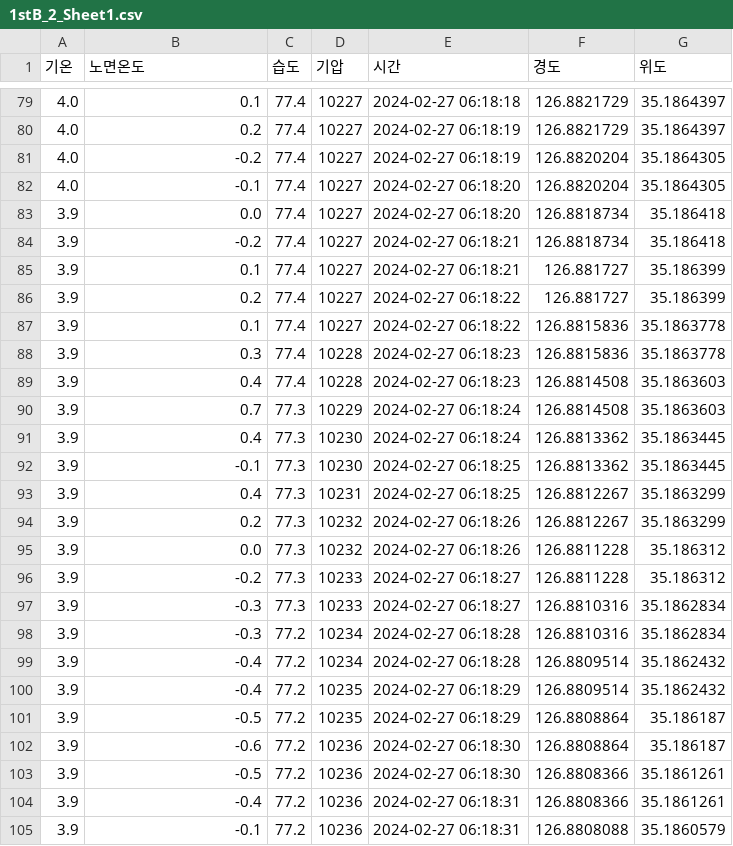
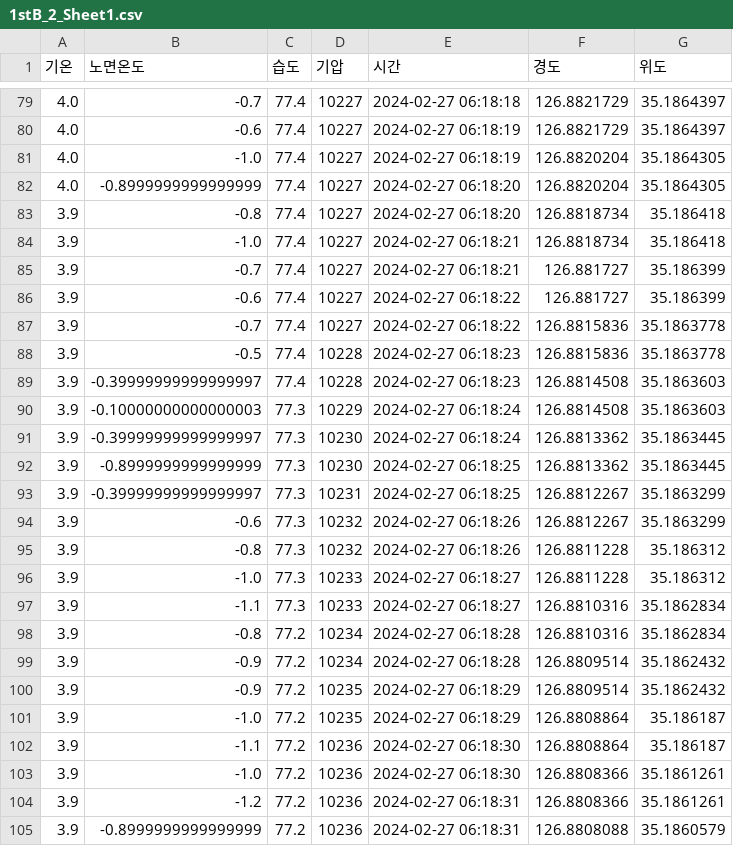
Before and after one commit to ikdkd11/icy-road_GWJ, a CSV file: GWJ/0_data/bukgu/1stB_2_Sheet1.csv, drawn as a sheet; only a part is shown, gaps mark what is left out; the diff covers the shown part only.

```diff
--- a/GWJ/0_data/bukgu/1stB_2_Sheet1.csv
+++ b/GWJ/0_data/bukgu/1stB_2_Sheet1.csv
@@ -79,27 +79,27 @@
-4.0,0.1,77.4,10227,2024-02-27 06:18:18,126.8821729,35.1864397
-4.0,0.2,77.4,10227,2024-02-27 06:18:19,126.8821729,35.1864397
-4.0,-0.2,77.4,10227,2024-02-27 06:18:19,126.8820204,35.1864305
-4.0,-0.1,77.4,10227,2024-02-27 06:18:20,126.8820204,35.1864305
-3.9,0.0,77.4,10227,2024-02-27 06:18:20,126.8818734,35.186418
-3.9,-0.2,77.4,10227,2024-02-27 06:18:21,126.8818734,35.186418
-3.9,0.1,77.4,10227,2024-02-27 06:18:21,126.881727,35.186399
-3.9,0.2,77.4,10227,2024-02-27 06:18:22,126.881727,35.186399
-3.9,0.1,77.4,10227,2024-02-27 06:18:22,126.8815836,35.1863778
-3.9,0.3,77.4,10228,2024-02-27 06:18:23,126.8815836,35.1863778
-3.9,0.4,77.4,10228,2024-02-27 06:18:23,126.8814508,35.1863603
-3.9,0.7,77.3,10229,2024-02-27 06:18:24,126.8814508,35.1863603
-3.9,0.4,77.3,10230,2024-02-27 06:18:24,126.8813362,35.1863445
-3.9,-0.1,77.3,10230,2024-02-27 06:18:25,126.8813362,35.1863445
-3.9,0.4,77.3,10231,2024-02-27 06:18:25,126.8812267,35.1863299
-3.9,0.2,77.3,10232,2024-02-27 06:18:26,126.8812267,35.1863299
-3.9,0.0,77.3,10232,2024-02-27 06:18:26,126.8811228,35.186312
-3.9,-0.2,77.3,10233,2024-02-27 06:18:27,126.8811228,35.186312
-3.9,-0.3,77.3,10233,2024-02-27 06:18:27,126.8810316,35.1862834
-3.9,-0.3,77.2,10234,2024-02-27 06:18:28,126.8810316,35.1862834
-3.9,-0.4,77.2,10234,2024-02-27 06:18:28,126.8809514,35.1862432
-3.9,-0.4,77.2,10235,2024-02-27 06:18:29,126.8809514,35.1862432
-3.9,-0.5,77.2,10235,2024-02-27 06:18:29,126.8808864,35.186187
-3.9,-0.6,77.2,10236,2024-02-27 06:18:30,126.8808864,35.186187
-3.9,-0.5,77.2,10236,2024-02-27 06:18:30,126.8808366,35.1861261
-3.9,-0.4,77.2,10236,2024-02-27 06:18:31,126.8808366,35.1861261
-3.9,-0.1,77.2,10236,2024-02-27 06:18:31,126.8808088,35.1860579
+4.0,-0.7,77.4,10227,2024-02-27 06:18:18,126.8821729,35.1864397
+4.0,-0.6,77.4,10227,2024-02-27 06:18:19,126.8821729,35.1864397
+4.0,-1.0,77.4,10227,2024-02-27 06:18:19,126.8820204,35.1864305
+4.0,-0.8999999999999999,77.4,10227,2024-02-27 06:18:20,126.8820204,35.1864305
+3.9,-0.8,77.4,10227,2024-02-27 06:18:20,126.8818734,35.186418
+3.9,-1.0,77.4,10227,2024-02-27 06:18:21,126.8818734,35.186418
+3.9,-0.7,77.4,10227,2024-02-27 06:18:21,126.881727,35.186399
+3.9,-0.6,77.4,10227,2024-02-27 06:18:22,126.881727,35.186399
+3.9,-0.7,77.4,10227,2024-02-27 06:18:22,126.8815836,35.1863778
+3.9,-0.5,77.4,10228,2024-02-27 06:18:23,126.8815836,35.1863778
+3.9,-0.39999999999999997,77.4,10228,2024-02-27 06:18:23,126.8814508,35.1863603
+3.9,-0.10000000000000003,77.3,10229,2024-02-27 06:18:24,126.8814508,35.1863603
+3.9,-0.39999999999999997,77.3,10230,2024-02-27 06:18:24,126.8813362,35.1863445
+3.9,-0.8999999999999999,77.3,10230,2024-02-27 06:18:25,126.8813362,35.1863445
+3.9,-0.39999999999999997,77.3,10231,2024-02-27 06:18:25,126.8812267,35.1863299
+3.9,-0.6,77.3,10232,2024-02-27 06:18:26,126.8812267,35.1863299
+3.9,-0.8,77.3,10232,2024-02-27 06:18:26,126.8811228,35.186312
+3.9,-1.0,77.3,10233,2024-02-27 06:18:27,126.8811228,35.186312
+3.9,-1.1,77.3,10233,2024-02-27 06:18:27,126.8810316,35.1862834
+3.9,-0.8,77.2,10234,2024-02-27 06:18:28,126.8810316,35.1862834
+3.9,-0.9,77.2,10234,2024-02-27 06:18:28,126.8809514,35.1862432
+3.9,-0.9,77.2,10235,2024-02-27 06:18:29,126.8809514,35.1862432
+3.9,-1.0,77.2,10235,2024-02-27 06:18:29,126.8808864,35.186187
+3.9,-1.1,77.2,10236,2024-02-27 06:18:30,126.8808864,35.186187
+3.9,-1.0,77.2,10236,2024-02-27 06:18:30,126.8808366,35.1861261
+3.9,-1.2,77.2,10236,2024-02-27 06:18:31,126.8808366,35.1861261
+3.9,-0.8999999999999999,77.2,10236,2024-02-27 06:18:31,126.8808088,35.1860579
```
Also changed, not shown: 33 edited cells elsewhere in this file, GWJ/0_data/bukgu/1stB.csv, GWJ/0_data/bukgu/b2ndall.csv.
